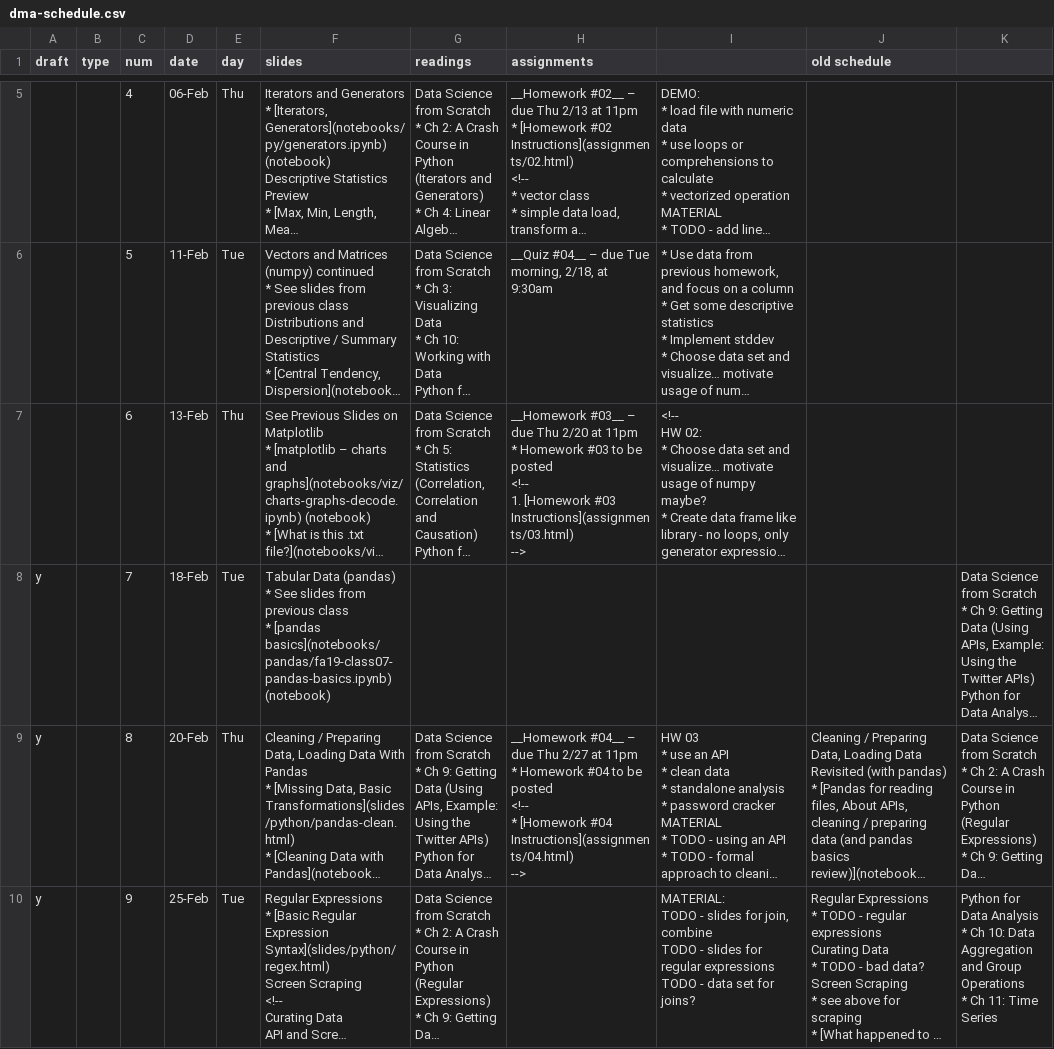
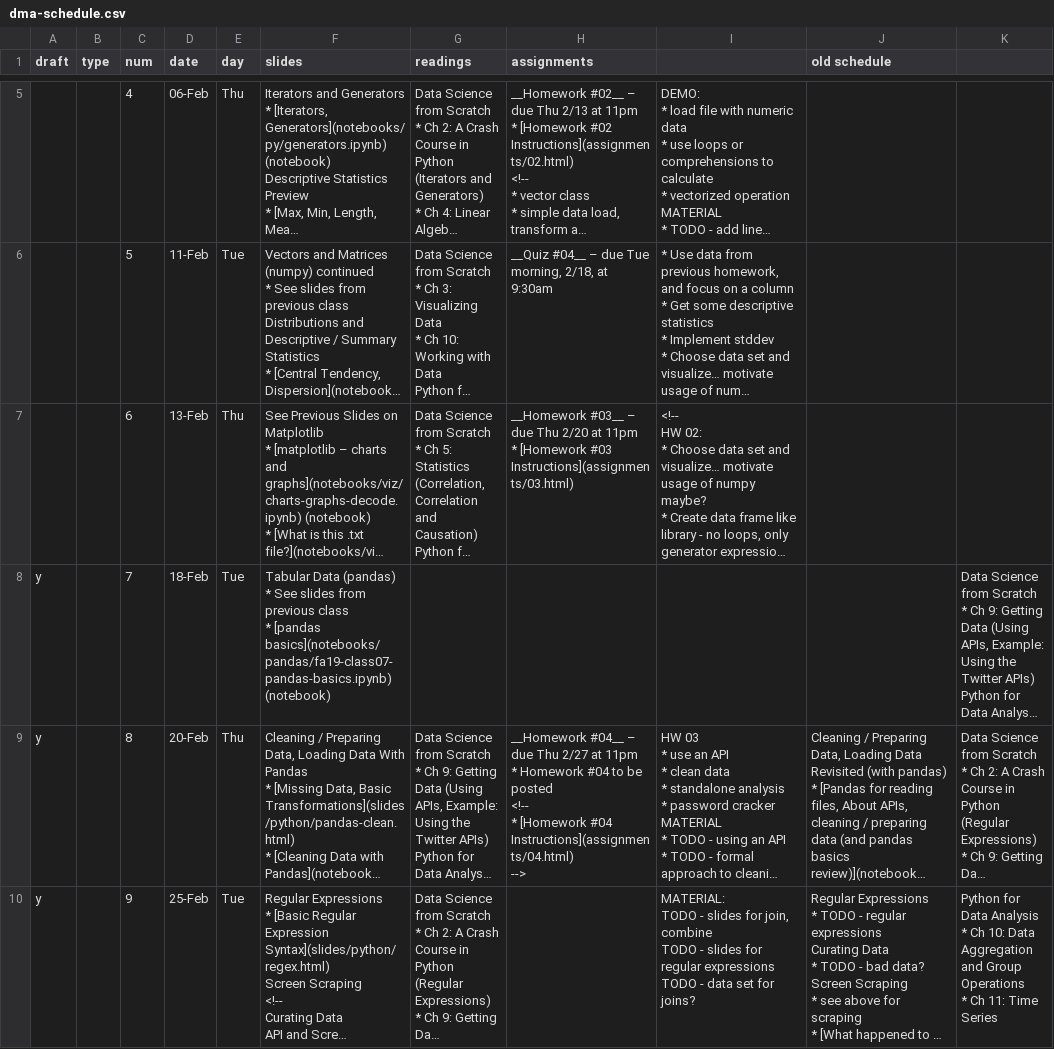
Before and after one commit to foureyes/csci-ua.0479-spring2020-001, a CSV file: _data/dma-schedule.csv, drawn as a sheet; only a part is shown, gaps mark what is left out; long unchanged cells end in …; ↵ is a line break in a cell; the diff names each change by its address in the sheet, - before the commit and + after, or states it on an @@ line.

```diff
--- a/_data/dma-schedule.csv
+++ b/_data/dma-schedule.csv
-H7 (assignments): …11pm ↵ * Homework #03 to be posted ↵ <!-- ↵ 1. [Homework #03 Instructions](assignments/03.html) ↵ -->
+H7 (assignments): …11pm ↵ * [Homework #03 Instructions](assignments/03.html)
```
Also changed, not shown: 4 other files.
